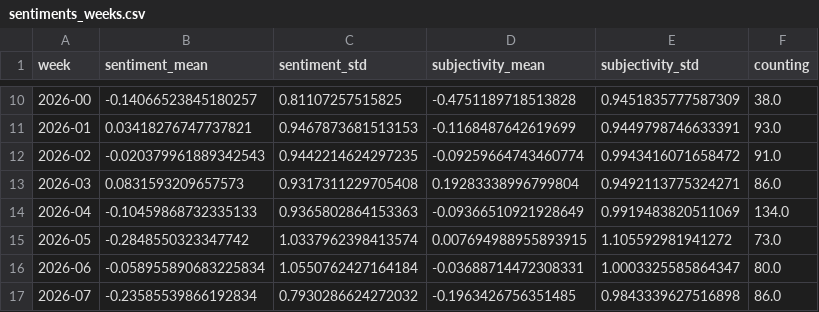
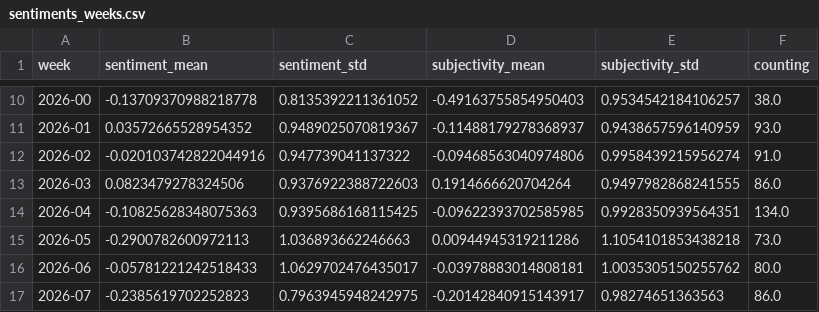
Before and after one commit to tapio-22-Digitale-Methoden-News/chineseExtremes, a CSV file: csv/sentiments_weeks.csv, drawn as a sheet; only a part is shown, gaps mark what is left out; the diff covers the shown part only.

```diff
--- a/csv/sentiments_weeks.csv
+++ b/csv/sentiments_weeks.csv
@@ -10,8 +10,8 @@ week,sentiment_mean,sentiment_std,subjectivity_mean,subjectivity_std,counting
-2026-00,-0.14066523845180257,0.81107257515825,-0.4751189718513828,0.9451835777587309,38.0
-2026-01,0.03418276747737821,0.9467873681513153,-0.1168487642619699,0.9449798746633391,93.0
-2026-02,-0.020379961889342543,0.9442214624297235,-0.09259664743460774,0.9943416071658472,91.0
-2026-03,0.0831593209657573,0.9317311229705408,0.19283338996799804,0.9492113775324271,86.0
-2026-04,-0.10459868732335133,0.9365802864153363,-0.09366510921928649,0.9919483820511069,134.0
-2026-05,-0.2848550323347742,1.0337962398413574,0.007694988955893915,1.105592981941272,73.0
-2026-06,-0.058955890683225834,1.0550762427164184,-0.03688714472308331,1.0003325585864347,80.0
-2026-07,-0.23585539866192834,0.7930286624272032,-0.1963426756351485,0.9843339627516898,86.0
+2026-00,-0.13709370988218778,0.8135392211361052,-0.49163755854950403,0.9534542184106257,38.0
+2026-01,0.03572665528954352,0.9489025070819367,-0.11488179278368937,0.9438657596140959,93.0
+2026-02,-0.020103742822044916,0.947739041137322,-0.09468563040974806,0.9958439215956274,91.0
+2026-03,0.0823479278324506,0.9376922388722603,0.1914666620704264,0.9497982868241555,86.0
+2026-04,-0.10825628348075363,0.9395686168115425,-0.09622393702585985,0.9928350939564351,134.0
+2026-05,-0.2900782600972113,1.036893662246663,0.00944945319211286,1.1054101853438218,73.0
+2026-06,-0.05781221242518433,1.0629702476435017,-0.03978883014808181,1.0035305150255762,80.0
+2026-07,-0.2385619702252823,0.7963945948242975,-0.20142840915143917,0.98274651363563,86.0
```
Also changed, not shown: 1 added row and 73 edited cells elsewhere in this file, csv/sentiments_days.csv, csv/sentiments_domains.csv, 5 other files.
